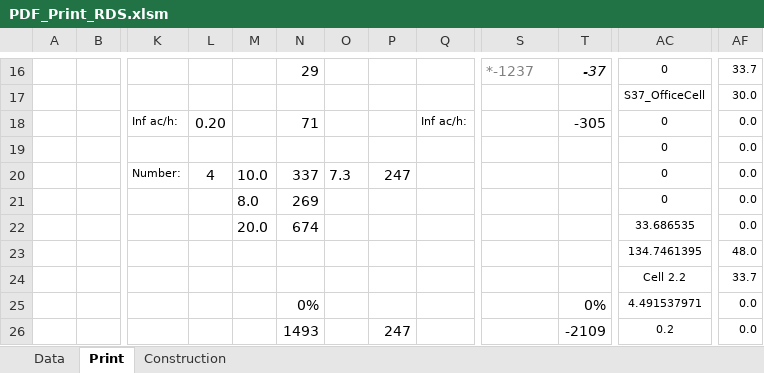
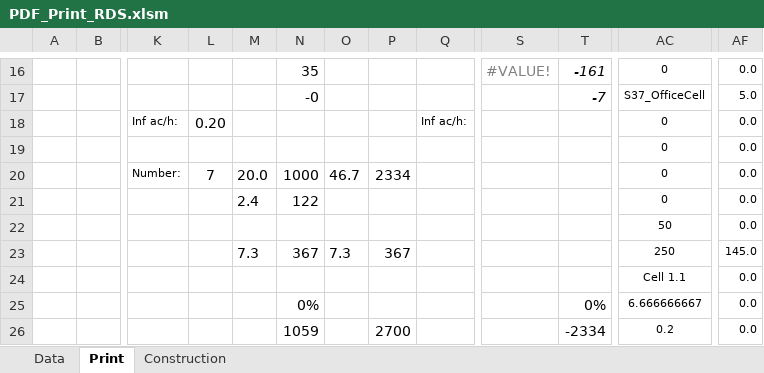
Before and after one commit to HoareLea/SAM_UI, an Excel workbook: files/resources/Analytical/templates/RDS/PDF_Print_RDS.xlsm, sheet Print, drawn as a sheet; only a part is shown, gaps mark what is left out; values as stored, in another font and other column widths than the file's, no borders; charts and pictures not drawn; the diff covers the shown part only; the diff names each change by its address in the sheet, - before the commit and + after, or states it on an @@ line.

Commit message:
Update PDF_Print_RDS.xlsm

```diff
--- a/files/resources/Analytical/templates/RDS/PDF_Print_RDS.xlsm (sheet Print)
+++ b/files/resources/Analytical/templates/RDS/PDF_Print_RDS.xlsm (sheet Print)
-N16: 29
+N16: 35
-S16: *-1237
+S16: #VALUE!
-T16: -37
+T16: -161
-AF16: 33.7
+AF16: 0.0
-N17: (empty)
+N17: -0
-T17: (empty)
+T17: -7
-AF17: 30.0
+AF17: 5.0
-N18: 71
+N18: (empty)
-T18: -305
+T18: (empty)
-L20: 4
+L20: 7
-M20: 10.0
+M20: 20.0
-N20: 337
+N20: 1000
-O20: 7.3
+O20: 46.7
-P20: 247
+P20: 2334
-M21: 8.0
+M21: 2.4
-N21: 269
+N21: 122
-M22: 20.0
+M22: (empty)
-N22: 674
+N22: (empty)
-AC22: 33.686535
+AC22: 50
-M23: (empty)
+M23: 7.3
-N23: (empty)
+N23: 367
-O23: (empty)
+O23: 7.3
-P23: (empty)
+P23: 367
-AC23: 134.7461395
+AC23: 250
-AF23: 48.0
+AF23: 145.0
-AC24: Cell 2.2
+AC24: Cell 1.1
-AF24: 33.7
+AF24: 0.0
-AC25: 4.491537971
+AC25: 6.666666667
-N26: 1493
+N26: 1059
-P26: 247
+P26: 2700
-T26: -2109
+T26: -2334
```
Also changed, not shown: 1 added row, 1 removed row and 101 edited cells elsewhere in this sheet, sheet Data, sheet Construction, charts or pictures.
